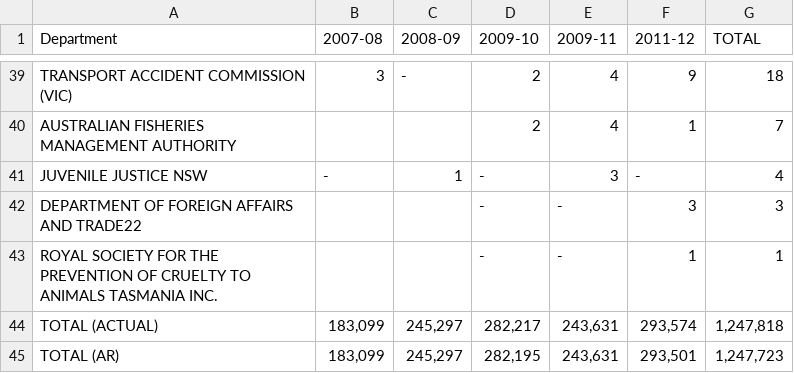
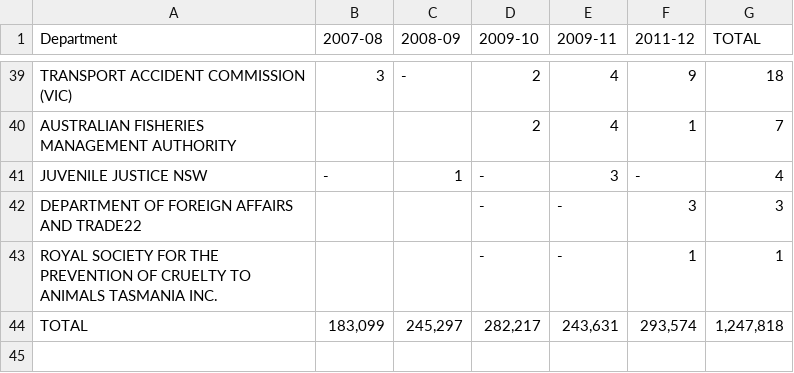
Before and after one commit to TheGlobalMail/telco-interceptions-vis, a CSV file: data/auth-exist-table.csv, drawn as a sheet; only a part is shown, gaps mark what is left out.

Commit message:
generates app/table-embed.html

```diff
--- a/data/auth-exist-table.csv
+++ b/data/auth-exist-table.csv
@@ -43,3 +43,2 @@ DEPARTMENT OF FOREIGN AFFAIRS AND TRADE22,,,-,-,3,3
 ROYAL SOCIETY FOR THE PREVENTION OF CRUELTY TO ANIMALS TASMANIA INC.,,,-,-,1,1
-TOTAL (ACTUAL),"183,099","245,297","282,217","243,631","293,574","1,247,818"
-TOTAL (AR),"183,099","245,297","282,195","243,631","293,501","1,247,723"
+TOTAL,"183,099","245,297","282,217","243,631","293,574","1,247,818"
```
Also changed, not shown: data/auth-protect-table.csv, 5 other files.
